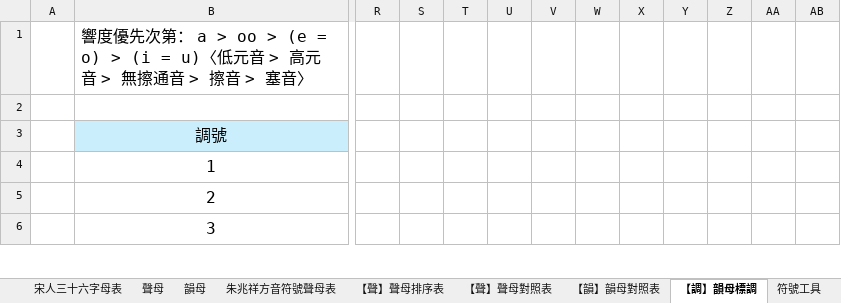
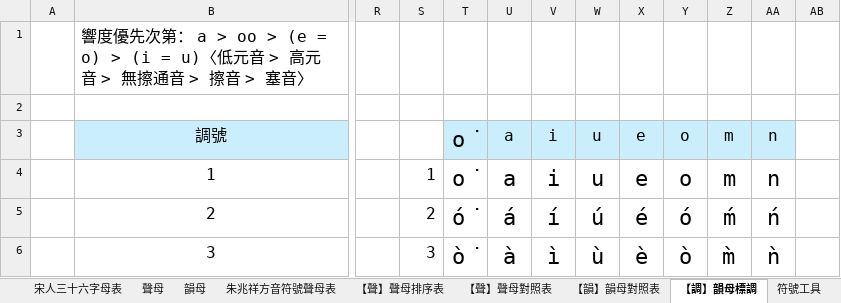
Before and after one commit to AlanJui/rime-tlpa, an Excel workbook: docs/101_方音符號聲韻調對照表.xlsx, sheet 【調】韻母標調, drawn as a sheet; only a part is shown, gaps mark what is left out; values as stored, in another font and other column widths than the file's, no borders; table styles not drawn; the diff covers the shown part only; the diff names each change by its address in the sheet, - before the commit and + after, or states it on an @@ line.

```diff
--- a/docs/101_方音符號聲韻調對照表.xlsx (sheet 【調】韻母標調)
+++ b/docs/101_方音符號聲韻調對照表.xlsx (sheet 【調】韻母標調)
-T3:T4: (empty)
+T3:T4: o͘
-T3:AA3 fill: none
+T3:AA3 fill: #CAEEFB
-U3:U4: (empty)
+U3:U4: a
-V3:V4: (empty)
+V3:V4: i
-W3:W4: (empty)
+W3:W4: u
-X3:X4: (empty)
+X3:X4: e
-Y3:Y4: (empty)
+Y3:Y4: o
-Z3:Z4: (empty)
+Z3:Z4: m
-AA3:AA4: (empty)
+AA3:AA4: n
-S4: (empty)
+S4: 1
-S5: (empty)
+S5: 2
-T5: (empty)
+T5: ó͘
-U5: (empty)
+U5: á
-V5: (empty)
+V5: í
-W5: (empty)
+W5: ú
-X5: (empty)
+X5: é
-Y5: (empty)
+Y5: ó
-Z5: (empty)
+Z5: ḿ
-AA5: (empty)
+AA5: ń
-S6: (empty)
+S6: 3
-T6: (empty)
+T6: ò͘
-U6: (empty)
+U6: à
-V6: (empty)
+V6: ì
-W6: (empty)
+W6: ù
-X6: (empty)
+X6: è
-Y6: (empty)
+Y6: ò
-Z6: (empty)
+Z6: m̀
-AA6: (empty)
+AA6: ǹ
```
Also changed, not shown: 22 added rows, 11 removed rows and 45 edited cells elsewhere in this sheet, sheet 符號工具, docs/301_鍵盤設計規格_方音符號輸入_台語音標編碼.xlsx, 13 other files.
